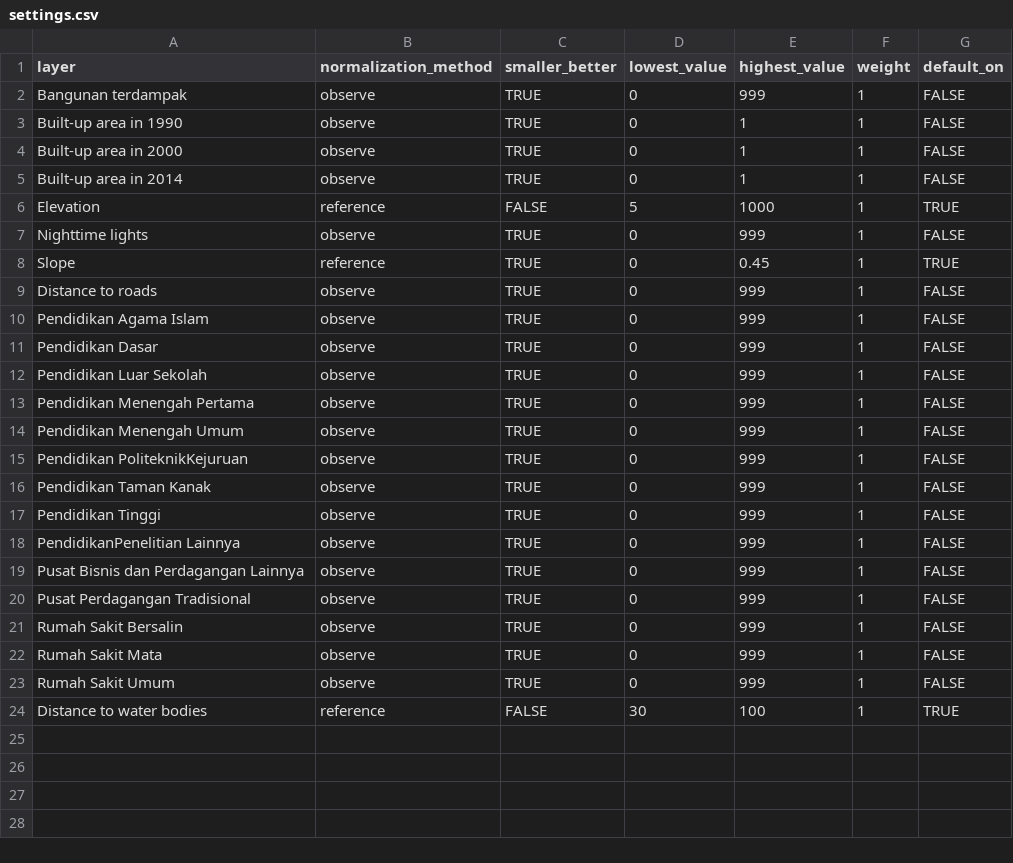
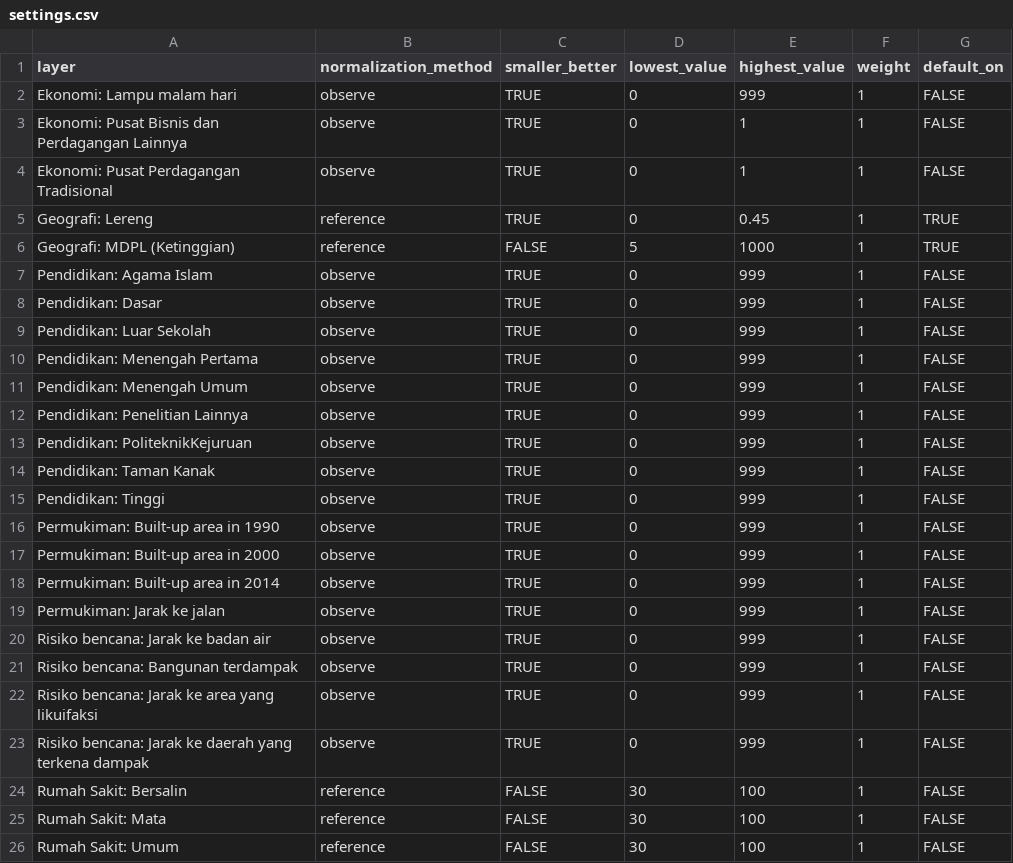
Before and after one commit to ricardoochoa/suitability, a CSV file: _data/Palu/settings/settings.csv, drawn as a sheet.

```diff
--- a/_data/Palu/settings/settings.csv
+++ b/_data/Palu/settings/settings.csv
@@ -1,24 +1,26 @@
 layer,normalization_method,smaller_better,lowest_value,highest_value,weight,default_on
-Bangunan terdampak,observe,TRUE,0,999,1,FALSE
-Built-up area in 1990,observe,TRUE,0,1,1,FALSE
-Built-up area in 2000,observe,TRUE,0,1,1,FALSE
-Built-up area in 2014,observe,TRUE,0,1,1,FALSE
-Elevation,reference,FALSE,5,1000,1,TRUE
-Nighttime lights,observe,TRUE,0,999,1,FALSE
-Slope,reference,TRUE,0,0.45,1,TRUE
-Distance to roads,observe,TRUE,0,999,1,FALSE
-Pendidikan Agama Islam,observe,TRUE,0,999,1,FALSE
-Pendidikan Dasar ,observe,TRUE,0,999,1,FALSE
-Pendidikan Luar Sekolah ,observe,TRUE,0,999,1,FALSE
-Pendidikan Menengah Pertama ,observe,TRUE,0,999,1,FALSE
-Pendidikan Menengah Umum ,observe,TRUE,0,999,1,FALSE
-Pendidikan PoliteknikKejuruan ,observe,TRUE,0,999,1,FALSE
-Pendidikan Taman Kanak,observe,TRUE,0,999,1,FALSE
-Pendidikan Tinggi ,observe,TRUE,0,999,1,FALSE
-PendidikanPenelitian Lainnya ,observe,TRUE,0,999,1,FALSE
-Pusat Bisnis dan Perdagangan Lainnya ,observe,TRUE,0,999,1,FALSE
-Pusat Perdagangan Tradisional,observe,TRUE,0,999,1,FALSE
-Rumah Sakit  Bersalin ,observe,TRUE,0,999,1,FALSE
-Rumah Sakit  Mata ,observe,TRUE,0,999,1,FALSE
-Rumah Sakit Umum ,observe,TRUE,0,999,1,FALSE
-Distance to water bodies,reference,FALSE,30,100,1,TRUE
+Ekonomi: Lampu malam hari,observe,TRUE,0,999,1,FALSE
+Ekonomi: Pusat Bisnis dan Perdagangan Lainnya,observe,TRUE,0,1,1,FALSE
+Ekonomi: Pusat Perdagangan Tradisional,observe,TRUE,0,1,1,FALSE
+Geografi: Lereng,reference,TRUE,0,0.45,1,TRUE
+Geografi: MDPL (Ketinggian),reference,FALSE,5,1000,1,TRUE
+Pendidikan: Agama Islam,observe,TRUE,0,999,1,FALSE
+Pendidikan: Dasar,observe,TRUE,0,999,1,FALSE
+Pendidikan: Luar Sekolah,observe,TRUE,0,999,1,FALSE
+Pendidikan: Menengah Pertama,observe,TRUE,0,999,1,FALSE
+Pendidikan: Menengah Umum,observe,TRUE,0,999,1,FALSE
+Pendidikan: Penelitian Lainnya,observe,TRUE,0,999,1,FALSE
+Pendidikan: PoliteknikKejuruan,observe,TRUE,0,999,1,FALSE
+Pendidikan: Taman Kanak,observe,TRUE,0,999,1,FALSE
+Pendidikan: Tinggi,observe,TRUE,0,999,1,FALSE
+Permukiman: Built-up area in 1990,observe,TRUE,0,999,1,FALSE
+Permukiman: Built-up area in 2000,observe,TRUE,0,999,1,FALSE
+Permukiman: Built-up area in 2014,observe,TRUE,0,999,1,FALSE
+Permukiman: Jarak ke jalan,observe,TRUE,0,999,1,FALSE
+Risiko bencana: Jarak ke badan air,observe,TRUE,0,999,1,FALSE
+Risiko bencana: Bangunan terdampak,observe,TRUE,0,999,1,FALSE
+Risiko bencana: Jarak ke area yang likuifaksi,observe,TRUE,0,999,1,FALSE
+Risiko bencana: Jarak ke daerah yang terkena dampak,observe,TRUE,0,999,1,FALSE
+Rumah Sakit: Bersalin ,reference,FALSE,30,100,1,FALSE
+Rumah Sakit: Mata ,reference,FALSE,30,100,1,FALSE
+Rumah Sakit: Umum ,reference,FALSE,30,100,1,FALSE
```
Also changed, not shown: _data/Denpasar/settings/settings.csv, _data/Palu/settings/filters.csv, 32 other files.
